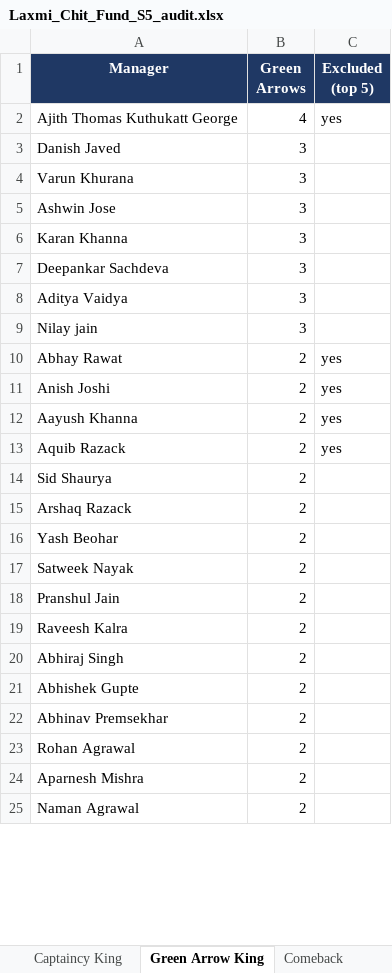
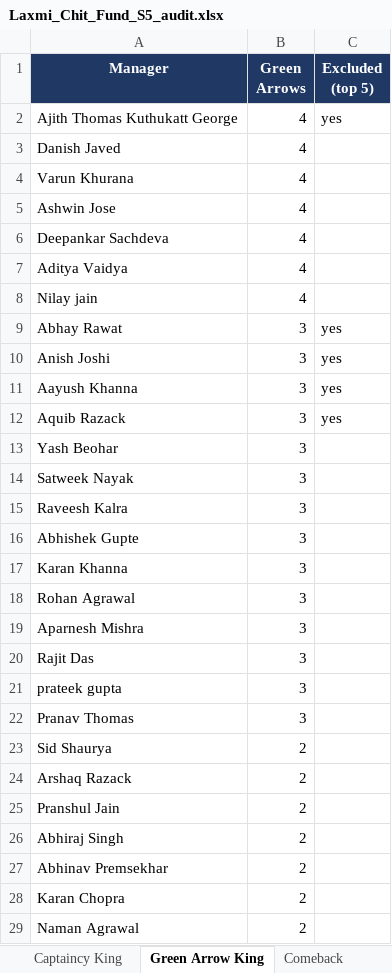
Before and after one commit to yash1997beohar/lcf-s5, an Excel workbook: docs/Laxmi_Chit_Fund_S5_audit.xlsx, sheet Green Arrow King, drawn as a sheet; only a part is shown; values as stored, in another font and other column widths than the file's, no borders; removed rows and columns are numbered as before the commit, all else as after; the diff covers the shown part only; the diff names each change by its address in the sheet, - before the commit and + after, or states it on an @@ line.

```diff
--- a/docs/Laxmi_Chit_Fund_S5_audit.xlsx (sheet Green Arrow King)
+++ b/docs/Laxmi_Chit_Fund_S5_audit.xlsx (sheet Green Arrow King)
-B3:B5 (Green Arrows): 3
+B3:B5 (Green Arrows): 4
+row 6: Deepankar Sachdeva | 4
+row 7: Aditya Vaidya | 4
+row 8: Nilay jain | 4
+row 9: Abhay Rawat | 3 | yes
+row 10: Anish Joshi | 3 | yes
+row 11: Aayush Khanna | 3 | yes
+row 12: Aquib Razack | 3 | yes
+row 13: Yash Beohar | 3
+row 14: Satweek Nayak | 3
+row 15: Raveesh Kalra | 3
+row 16: Abhishek Gupte | 3
-A18 (Manager): Deepankar Sachdeva
+A18 (Manager): Rohan Agrawal
-A19 (Manager): Aditya Vaidya
+A19 (Manager): Aparnesh Mishra
-A20 (Manager): Nilay jain
+A20 (Manager): Rajit Das
-row 10: Abhay Rawat | 2 | yes
-row 11: Anish Joshi | 2 | yes
-row 12: Aayush Khanna | 2 | yes
-row 13: Aquib Razack | 2 | yes
+row 21: prateek gupta | 3
+row 22: Pranav Thomas | 3
-row 16: Yash Beohar | 2
-row 17: Satweek Nayak | 2
-row 19: Raveesh Kalra | 2
-row 21: Abhishek Gupte | 2
-A28 (Manager): Rohan Agrawal
+A28 (Manager): Karan Chopra
-row 24: Aparnesh Mishra | 2
```
Also changed, not shown: 4 removed rows and 1 edited cell elsewhere in this sheet, sheet Season Stats, sheet Captaincy King, sheet Overall, sheet GW Scores, 34 other files.
